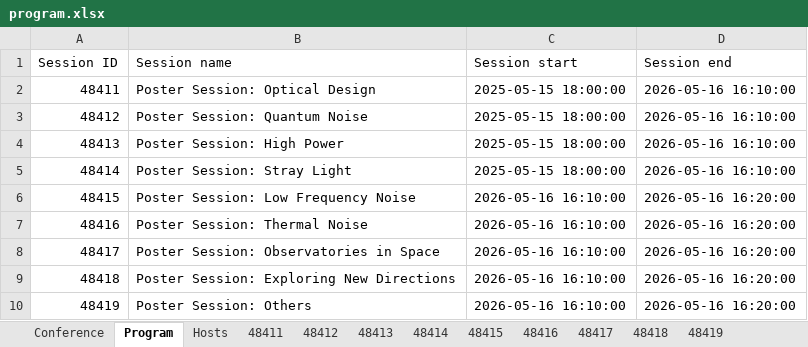
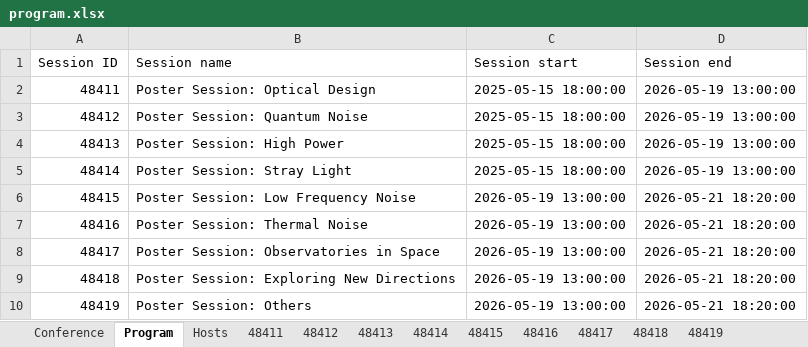
Before and after one commit to pisa-conf/gwadw2026, an Excel workbook: program.xlsx, sheet Program, drawn as a sheet; values as stored, in another font and other column widths than the file's, no borders; the diff names each change by its address in the sheet, - before the commit and + after, or states it on an @@ line.

Commit message:
finalise program timing

```diff
--- a/program.xlsx (sheet Program)
+++ b/program.xlsx (sheet Program)
-D2:D5 (Session end): 2026-05-16 16:10:00
+D2:D5 (Session end): 2026-05-19 13:00:00
-C6:C10 (Session start): 2026-05-16 16:10:00
+C6:C10 (Session start): 2026-05-19 13:00:00
-D6:D10 (Session end): 2026-05-16 16:20:00
+D6:D10 (Session end): 2026-05-21 18:20:00
```
